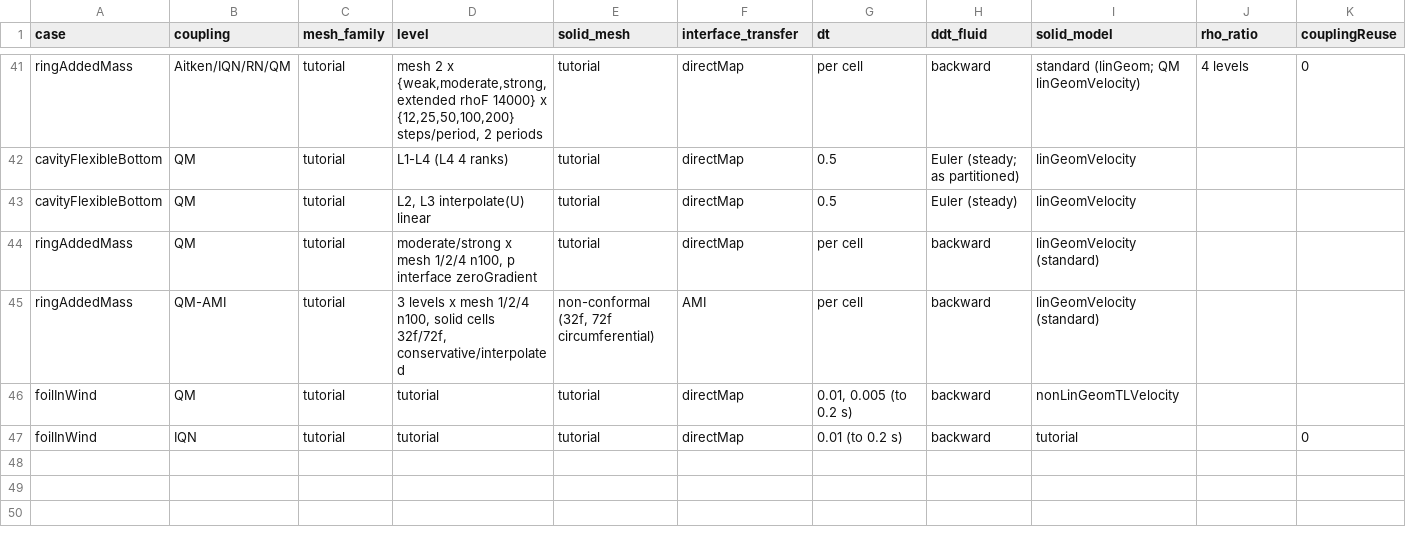
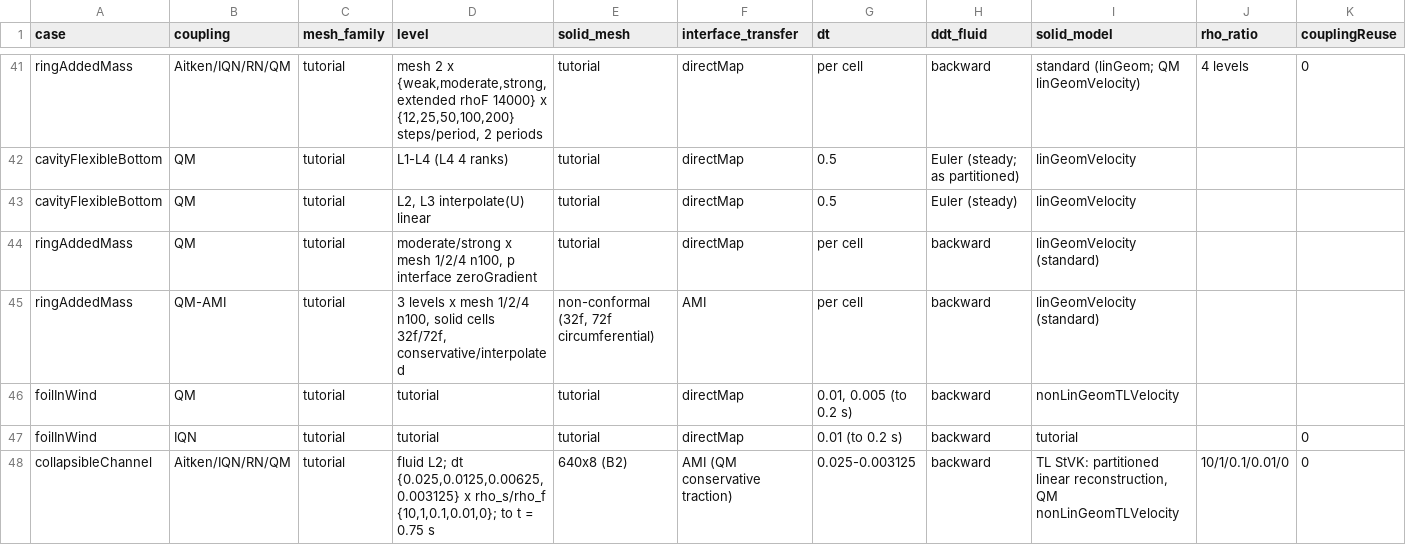
Before and after one commit to philipcardiff/paper-monolithic-fsi, a CSV file: campaign/registry/registry.csv, drawn as a sheet; only a part is shown, gaps mark what is left out; rows hold the shown columns only; the diff names each change by its address in the sheet, - before the commit and + after, or states it on an @@ line.

```diff
--- a/campaign/registry/registry.csv
+++ b/campaign/registry/registry.csv
+row 48: collapsibleChannel | Aitken/IQN/RN/QM | tutorial | fluid L2; dt {0.025,0.0125,0.00625,0.003125} x rho_s/rho_f {10,1,0.1,0.01,0}; to t = 0.75 s | 640x8 (B2) | AMI (QM conservative traction) | 0.025-0.003125 | backward | TL StVK: partitioned linear reconstruction, QM nonLinGeomTLVelocity | 10/1/0.1/0.01/0 | 0
```
